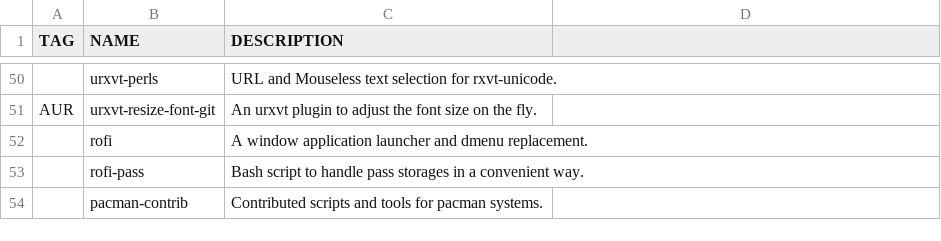
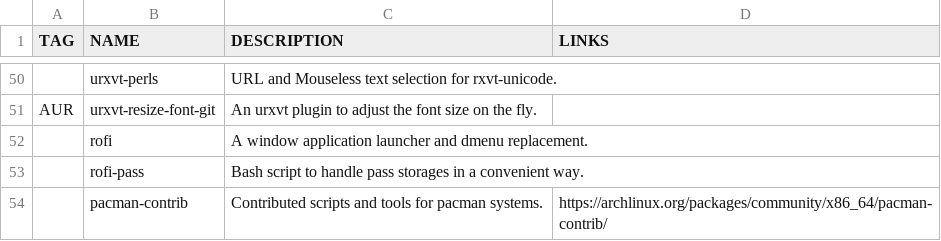
Before and after one commit to WIttyJudge/dotfiles, a CSV file: packages.csv, drawn as a sheet; only a part is shown, gaps mark what is left out; the diff names each change by its address in the sheet, - before the commit and + after, or states it on an @@ line.

Commit message:
Update packages.csv

```diff
--- a/packages.csv
+++ b/packages.csv
-D1: (empty)
+D1: LINKS
-D54 (LINKS): (empty)
+D54 (LINKS): https://archlinux.org/packages/community/x86_64/pacman-contrib/
```
